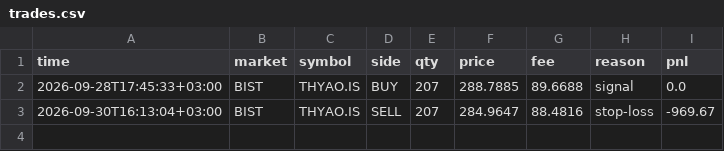
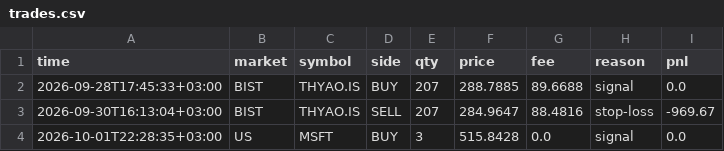
Before and after one commit to NoctoFlux/paper-bot, a CSV file: data/trades.csv, drawn as a sheet; the diff names each change by its address in the sheet, - before the commit and + after, or states it on an @@ line.

```diff
--- a/data/trades.csv
+++ b/data/trades.csv
+row 4: 2026-10-01T22:28:35+03:00 | US | MSFT | BUY | 3 | 515.8428 | 0.0 | signal | 0.0
```
Also changed, not shown: data/equity.csv, 1 other file.
